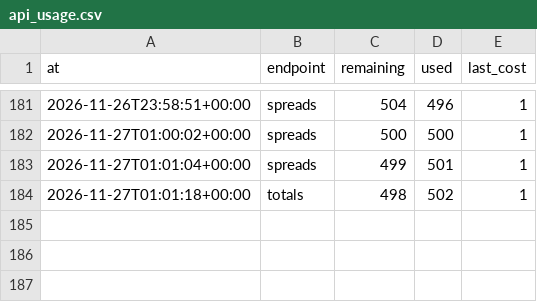
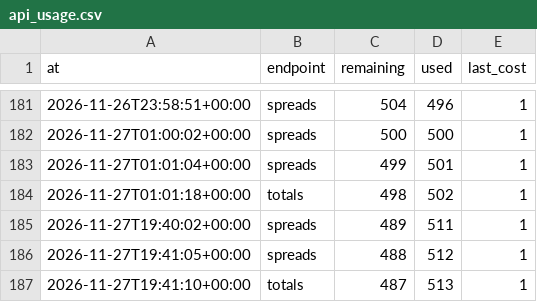
Before and after one commit to wbblanck/NFL_ATS, a CSV file: data/lines/api_usage.csv, drawn as a sheet; only a part is shown, gaps mark what is left out.

```diff
--- a/data/lines/api_usage.csv
+++ b/data/lines/api_usage.csv
@@ -184 +184,4 @@ at,endpoint,remaining,used,last_cost
 2026-11-27T01:01:18+00:00,totals,498,502,1
+2026-11-27T19:40:02+00:00,spreads,489,511,1
+2026-11-27T19:41:05+00:00,spreads,488,512,1
+2026-11-27T19:41:10+00:00,totals,487,513,1
```
Also changed, not shown: data/predictions/line_freeze.csv, data/predictions/predictions.csv, 4 other files.
